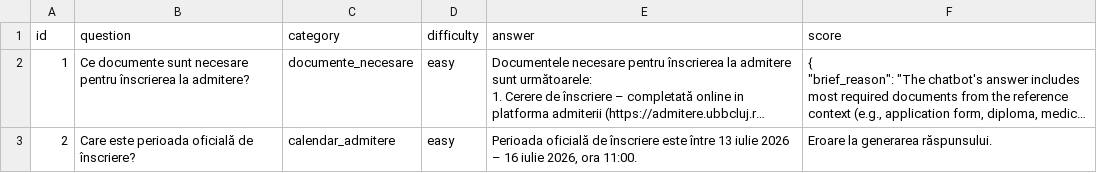
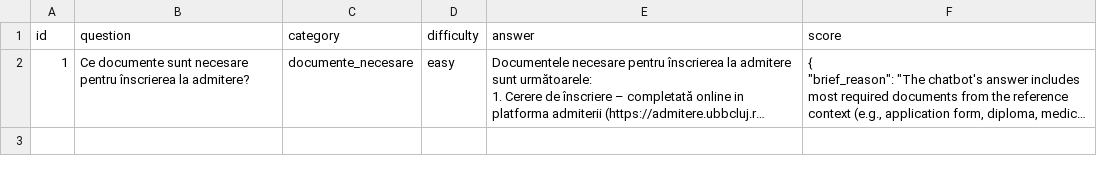
Before and after one commit to PhilippGy/Licenta, a CSV file: 2nd_QAAndJudgeManualTests/Experiments/7_changedModels/scores3.csv, drawn as a sheet; long unchanged cells end in …; the diff names each change by its address in the sheet, - before the commit and + after, or states it on an @@ line.

```diff
--- a/2nd_QAAndJudgeManualTests/Experiments/7_changedModels/scores3.csv
+++ b/2nd_QAAndJudgeManualTests/Experiments/7_changedModels/scores3.csv
-row 3: 2 | Care este perioada oficială de înscriere? | calendar_admitere | easy | Perioada oficială de înscriere este între 13 iulie 2026 – 16 iulie 2026, ora 11:00. | Eroare la generarea răspunsului.
```
Also changed, not shown: 2nd_QAAndJudgeManualTests/Experiments/7_changedModels/scores2.csv, 8 other files.
